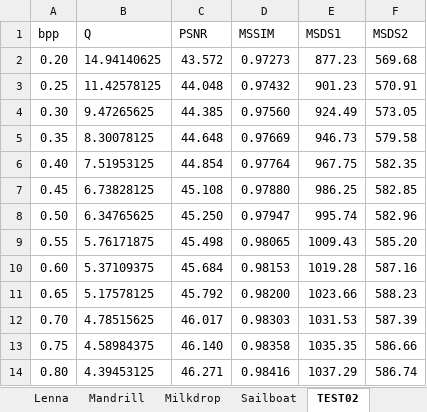
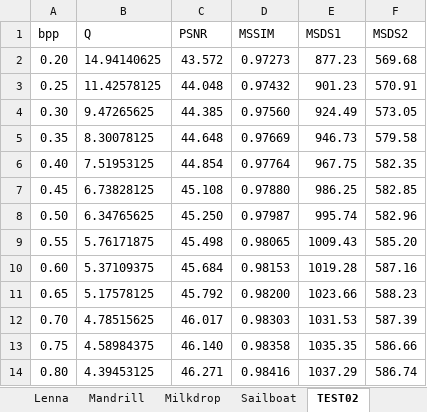
Before and after one commit to Hiroya-W/TPHLCT_and_DMLCT, an Excel workbook: Plot_tool/xlsx/DMLCT_n5_16x16.xlsx, sheet TEST02, drawn as a sheet; values as stored, in another font and other column widths than the file's, no borders; the diff names each change by its address in the sheet, - before the commit and + after, or states it on an @@ line.

```diff
--- a/Plot_tool/xlsx/DMLCT_n5_16x16.xlsx (sheet TEST02)
+++ b/Plot_tool/xlsx/DMLCT_n5_16x16.xlsx (sheet TEST02)
-D8 (MSSIM): 0.97947
+D8 (MSSIM): 0.97987
```
Also changed, not shown: other sheet tabs, Plot_tool/xlsx/DCT_8x8.xlsx, Plot_tool/xlsx/DMLCT_n5_32x32.xlsx, 29 other files.
